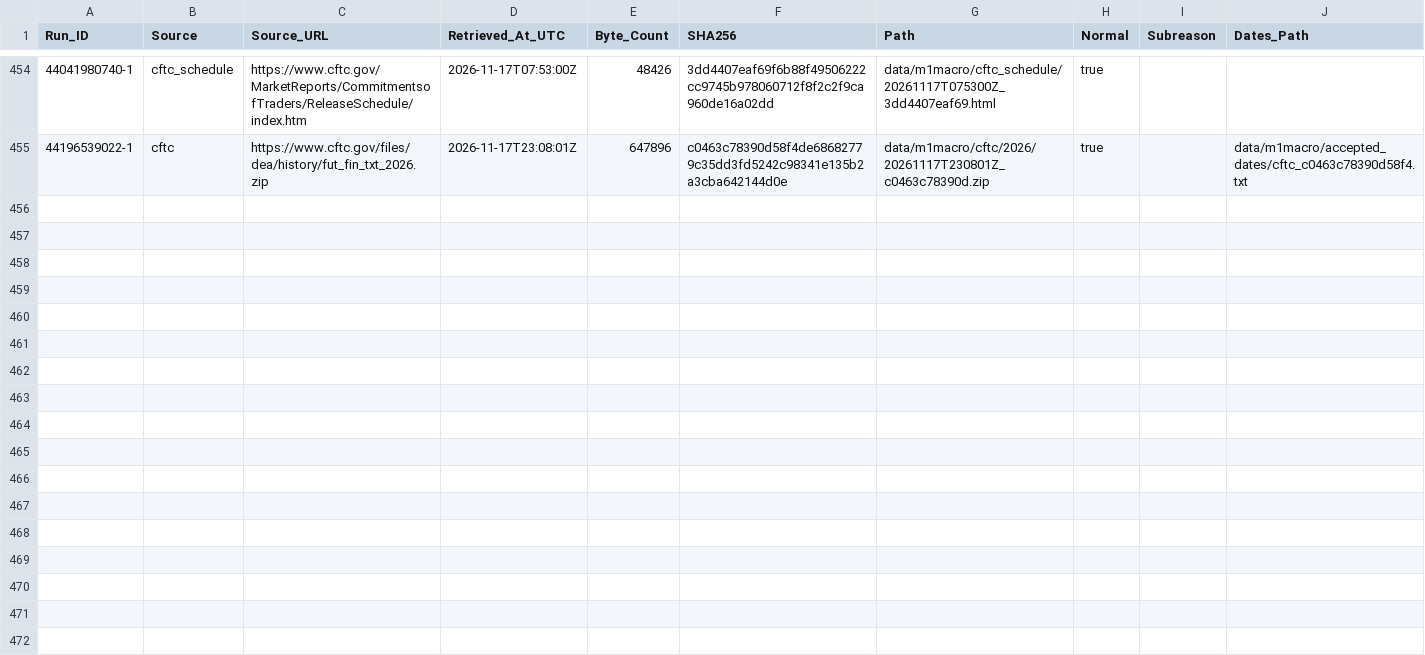
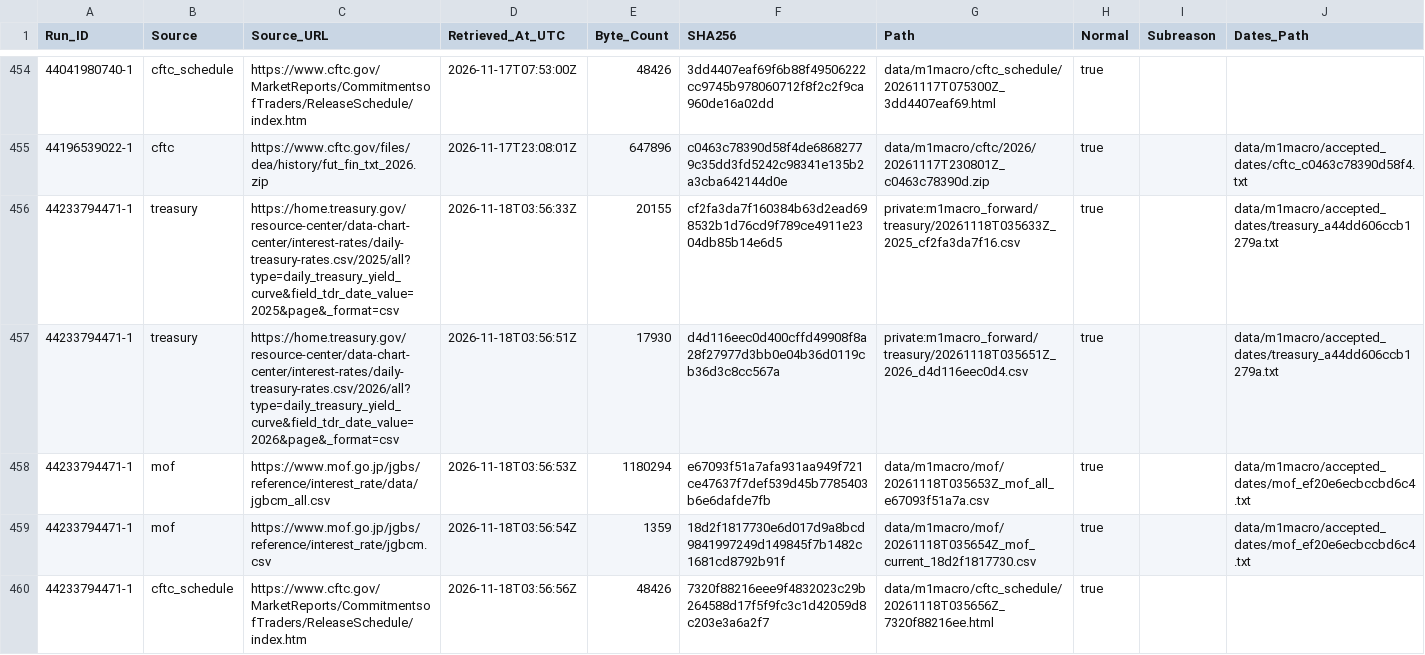
Before and after one commit to junsato1001-ops/-fx-forward-ledger, a CSV file: data/m1macro/source_fetches.csv, drawn as a sheet; only a part is shown, gaps mark what is left out.

```diff
--- a/data/m1macro/source_fetches.csv
+++ b/data/m1macro/source_fetches.csv
@@ -455 +455,6 @@ Run_ID,Source,Source_URL,Retrieved_At_UTC,Byte_Count,SHA256,Path,Normal,Subreaso
 44196539022-1,cftc,https://www.cftc.gov/files/dea/history/fut_fin_txt_2026.zip,2026-11-17T23:08:01Z,647896,c0463c78390d58f4de68682779c35dd3fd5242c98341e135b2a3cba642144d0e,data/m1macro/cftc/2026/20261117T230801Z_c0463c78390d.zip,true,,data/m1macro/accepted_dates/cftc_c0463c78390d58f4.txt
+44233794471-1,treasury,https://home.treasury.gov/resource-center/data-chart-center/interest-rates/daily-treasury-rates.csv/2025/all?type=daily_treasury_yield_curve&field_tdr_date_value=2025&page&_format=csv,2026-11-18T03:56:33Z,20155,cf2fa3da7f160384b63d2ead698532b1d76cd9f789ce4911e2304db85b14e6d5,private:m1macro_forward/treasury/20261118T035633Z_2025_cf2fa3da7f16.csv,true,,data/m1macro/accepted_dates/treasury_a44dd606ccb1279a.txt
+44233794471-1,treasury,https://home.treasury.gov/resource-center/data-chart-center/interest-rates/daily-treasury-rates.csv/2026/all?type=daily_treasury_yield_curve&field_tdr_date_value=2026&page&_format=csv,2026-11-18T03:56:51Z,17930,d4d116eec0d400cffd49908f8a28f27977d3bb0e04b36d0119cb36d3c8cc567a,private:m1macro_forward/treasury/20261118T035651Z_2026_d4d116eec0d4.csv,true,,data/m1macro/accepted_dates/treasury_a44dd606ccb1279a.txt
+44233794471-1,mof,https://www.mof.go.jp/jgbs/reference/interest_rate/data/jgbcm_all.csv,2026-11-18T03:56:53Z,1180294,e67093f51a7afa931aa949f721ce47637f7def539d45b7785403b6e6dafde7fb,data/m1macro/mof/20261118T035653Z_mof_all_e67093f51a7a.csv,true,,data/m1macro/accepted_dates/mof_ef20e6ecbccbd6c4.txt
+44233794471-1,mof,https://www.mof.go.jp/jgbs/reference/interest_rate/jgbcm.csv,2026-11-18T03:56:54Z,1359,18d2f1817730e6d017d9a8bcd9841997249d149845f7b1482c1681cd8792b91f,data/m1macro/mof/20261118T035654Z_mof_current_18d2f1817730.csv,true,,data/m1macro/accepted_dates/mof_ef20e6ecbccbd6c4.txt
+44233794471-1,cftc_schedule,https://www.cftc.gov/MarketReports/CommitmentsofTraders/ReleaseSchedule/index.htm,2026-11-18T03:56:56Z,48426,7320f88216eee9f4832023c29b264588d17f5f9fc3c1d42059d8c203e3a6a2f7,data/m1macro/cftc_schedule/20261118T035656Z_7320f88216ee.html,true,,
```
Also changed, not shown: data/m1macro/treasury_raw_manifest.csv, 5 other files.
